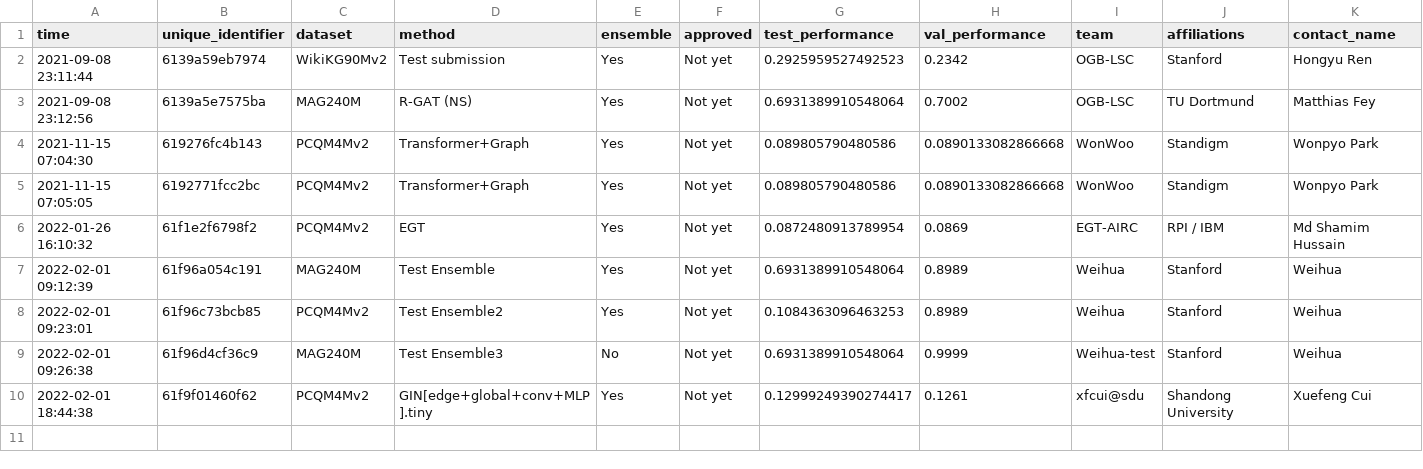
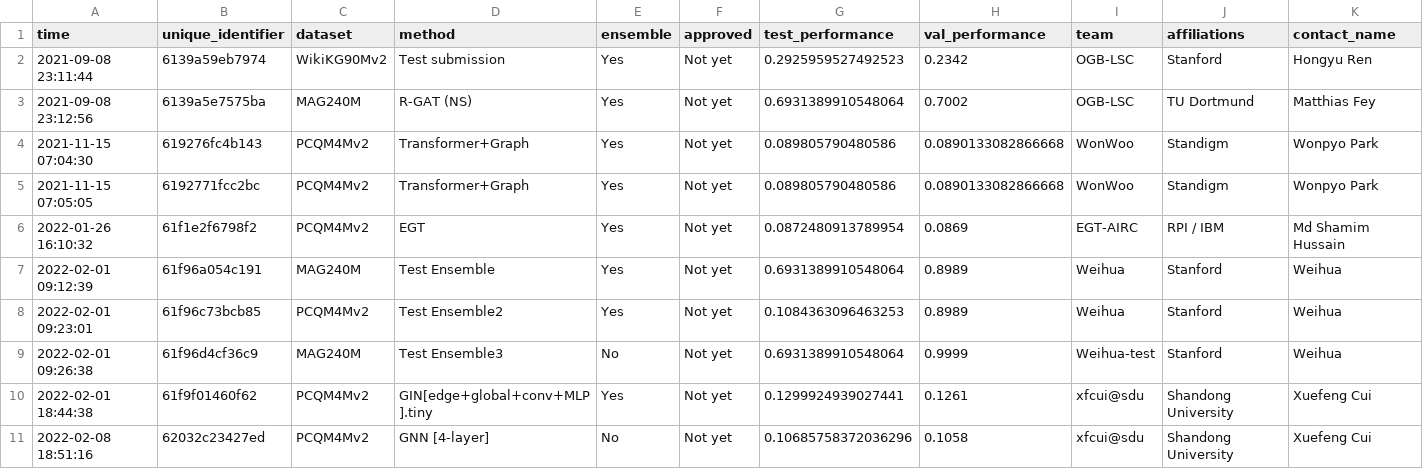
Before and after one commit to snap-stanford/ogb-web, a CSV file: test-dev_leaderboard.csv, drawn as a sheet; only a part is shown; rows hold the shown columns only; the diff names each change by its address in the sheet, - before the commit and + after, or states it on an @@ line.

```diff
--- a/test-dev_leaderboard.csv
+++ b/test-dev_leaderboard.csv
-G10 (test_performance): 0.12999249390274417
+G10 (test_performance): 0.1299924939027441
+row 11: 2022-02-08 18:51:16 | 62032c23427ed | PCQM4Mv2 | GNN [4-layer] | No | Not yet | 0.10685758372036296 | 0.1058 | xfcui@sdu | Shandong University | Xuefeng Cui
```
Also changed, not shown: test-dev_master.csv.
